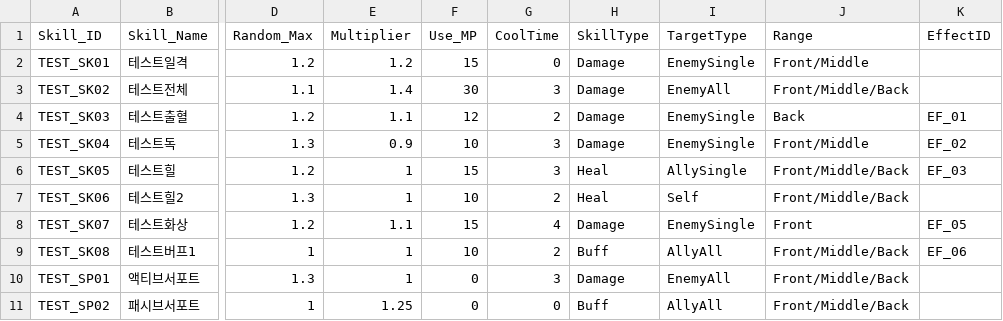
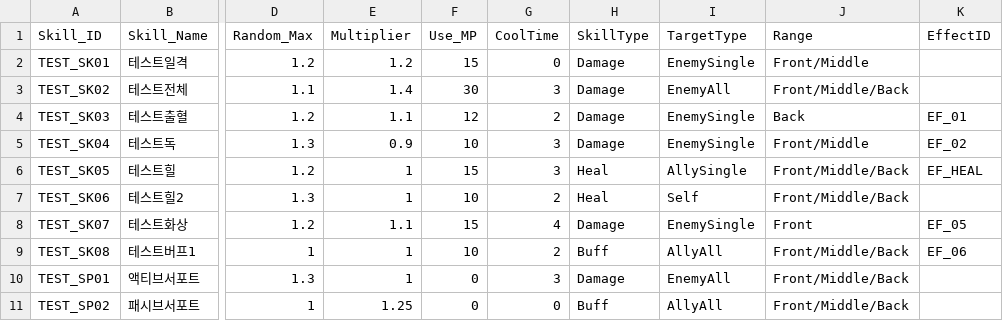
Before and after one commit to msh0325/Project_CT, a CSV file: Assets/Data/SkillData.csv, drawn as a sheet; only a part is shown, gaps mark what is left out; the diff names each change by its address in the sheet, - before the commit and + after, or states it on an @@ line.

```diff
--- a/Assets/Data/SkillData.csv
+++ b/Assets/Data/SkillData.csv
-K6 (EffectID): EF_03
+K6 (EffectID): EF_HEAL
```
Also changed, not shown: Assets/Data/EffectData.csv, 11 other files.
